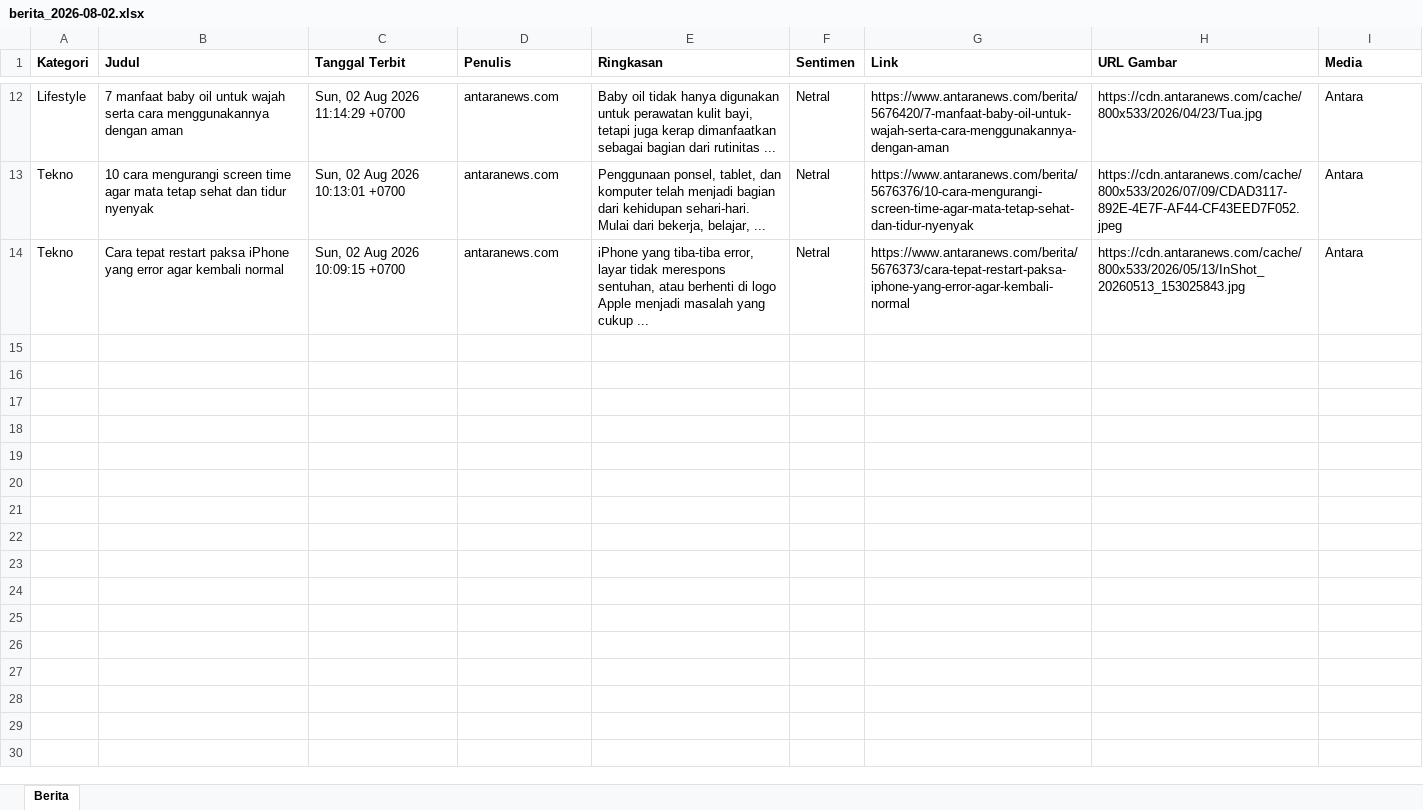
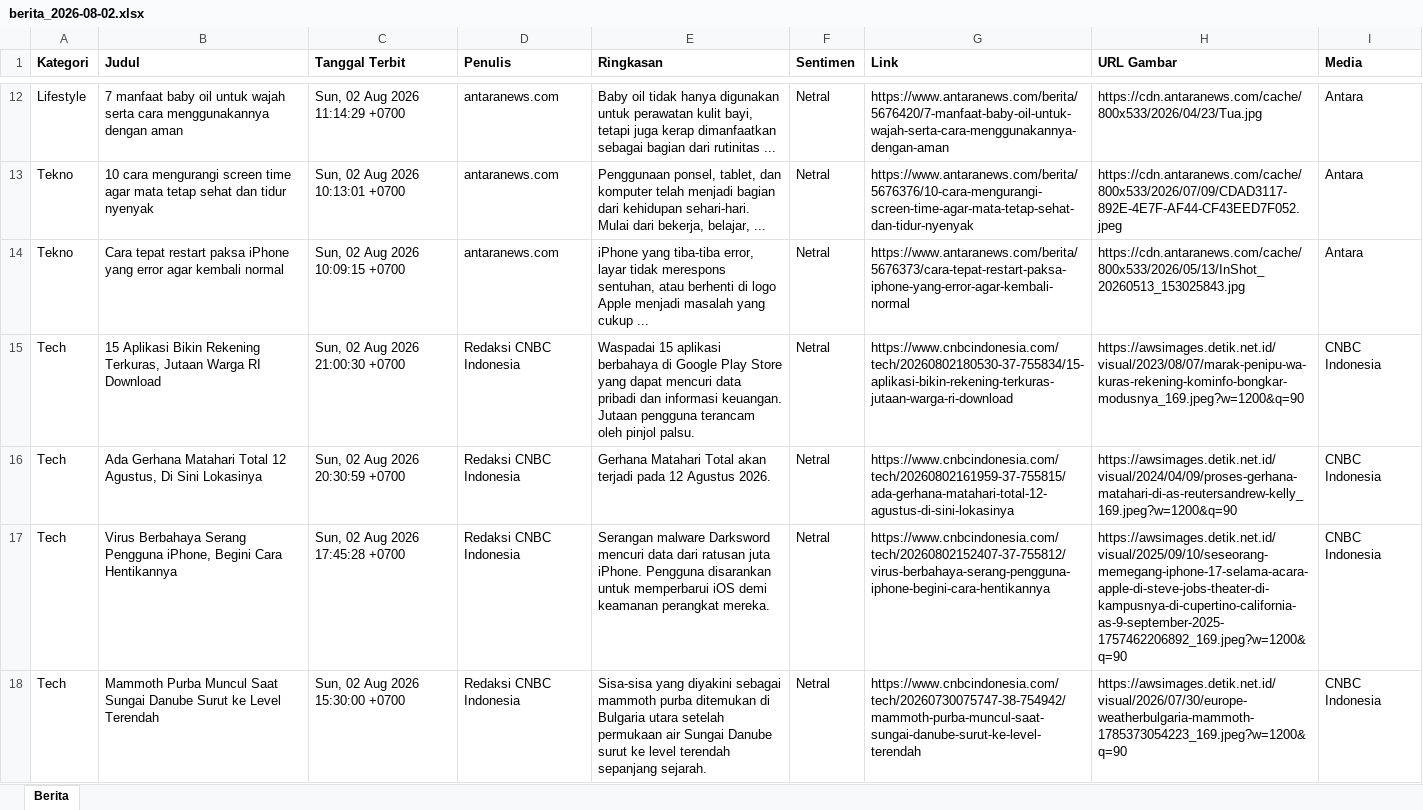
Before and after one commit to heriiskandar-pixel/scraper-berita-antara, an Excel workbook: data/berita_2026-08-02.xlsx, sheet Berita, drawn as a sheet; only a part is shown, gaps mark what is left out; values as stored, in another font and other column widths than the file's, no borders; the diff covers the shown part only; the diff names each change by its address in the sheet, - before the commit and + after, or states it on an @@ line.

```diff
--- a/data/berita_2026-08-02.xlsx (sheet Berita)
+++ b/data/berita_2026-08-02.xlsx (sheet Berita)
+row 15: Tech | 15 Aplikasi Bikin Rekening Terkuras, Jutaan Warga RI Download | Sun, 02 Aug 2026 21:00:30 +0700 | Redaksi CNBC Indonesia | Waspadai 15 aplikasi berbahaya di Google Play Store yang dapat mencuri data pribadi dan informasi keuangan. Jutaan pengguna terancam oleh pinjol palsu. | Netral | https://www.cnbcindonesia.com/tech/20260802180530-37-755834/15-aplikasi-bikin-rekening-terkuras-jutaan-warga-ri-download | https://awsimages.detik.net.id/visual/2023/08/07/marak-penipu-wa-kuras-rekening-kominfo-bongkar-modusnya_169.jpeg?w=1200&q=90 | CNBC Indonesia
+row 16: Tech | Ada Gerhana Matahari Total 12 Agustus, Di Sini Lokasinya | Sun, 02 Aug 2026 20:30:59 +0700 | Redaksi CNBC Indonesia | Gerhana Matahari Total akan terjadi pada 12 Agustus 2026. | Netral | https://www.cnbcindonesia.com/tech/20260802161959-37-755815/ada-gerhana-matahari-total-12-agustus-di-sini-lokasinya | https://awsimages.detik.net.id/visual/2024/04/09/proses-gerhana-matahari-di-as-reutersandrew-kelly_169.jpeg?w=1200&q=90 | CNBC Indonesia
+row 17: Tech | Virus Berbahaya Serang Pengguna iPhone, Begini Cara Hentikannya | Sun, 02 Aug 2026 17:45:28 +0700 | Redaksi CNBC Indonesia | Serangan malware Darksword mencuri data dari ratusan juta iPhone. Pengguna disarankan untuk memperbarui iOS demi keamanan perangkat mereka. | Netral | https://www.cnbcindonesia.com/tech/20260802152407-37-755812/virus-berbahaya-serang-pengguna-iphone-begini-cara-hentikannya | https://awsimages.detik.net.id/visual/2025/09/10/seseorang-memegang-iphone-17-selama-acara-apple-di-steve-jobs-theater-di-kampusnya-di-cupertino-california-as-9-september-2025-1757462206892_169.jpeg?w=1200&q=90 | CNBC Indonesia
+row 18: Tech | Mammoth Purba Muncul Saat Sungai Danube Surut ke Level Terendah | Sun, 02 Aug 2026 15:30:00 +0700 | Redaksi CNBC Indonesia | Sisa-sisa yang diyakini sebagai mammoth purba ditemukan di Bulgaria utara setelah permukaan air Sungai Danube surut ke level terendah sepanjang sejarah. | Netral | https://www.cnbcindonesia.com/tech/20260730075747-38-754942/mammoth-purba-muncul-saat-sungai-danube-surut-ke-level-terendah | https://awsimages.detik.net.id/visual/2026/07/30/europe-weatherbulgaria-mammoth-1785373054223_169.jpeg?w=1200&q=90 | CNBC Indonesia
```
Also changed, not shown: 3 added rows elsewhere in this sheet, data/berita_2026-07-30.xlsx, data/berita_2026-08-03.xlsx, 5 other files.
